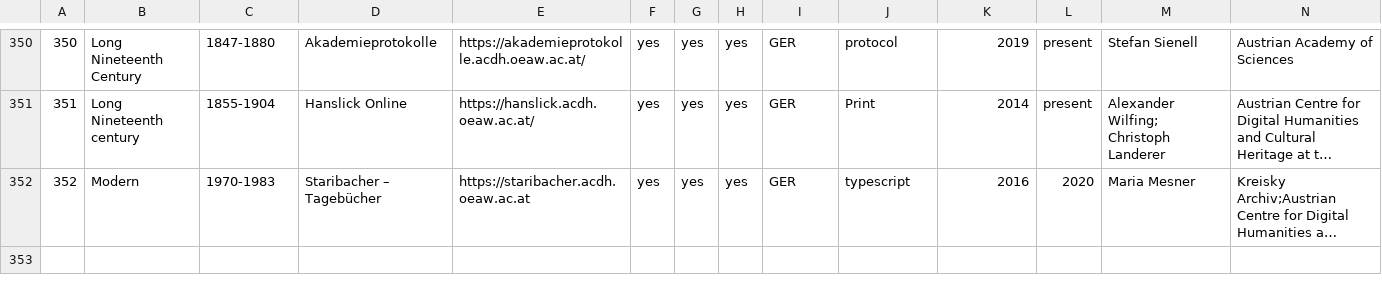
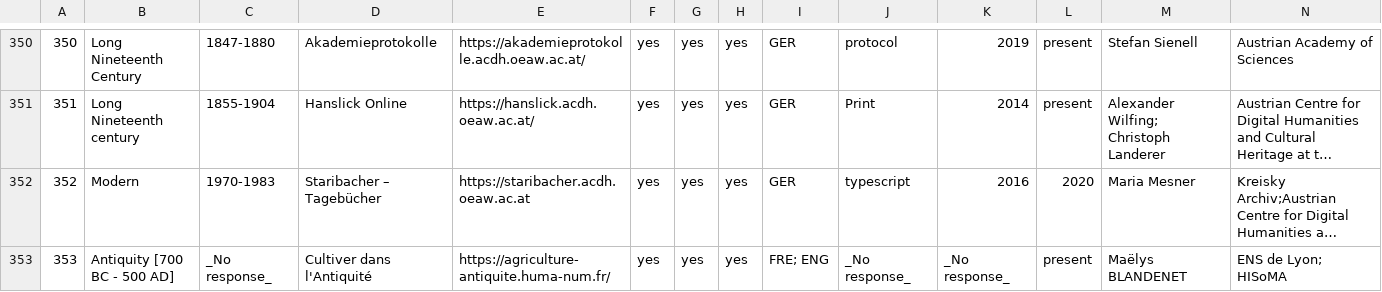
Before and after one commit to dig-Eds-cat/digEds_cat, a CSV file: digEds_cat.csv, drawn as a sheet; only a part is shown, gaps mark what is left out; long unchanged cells end in …; rows hold the shown columns only; the diff names each change by its address in the sheet, - before the commit and + after, or states it on an @@ line.

Commit message:
feat(data): new entry "Cultiver dans l'Antiquité"

```diff
--- a/digEds_cat.csv
+++ b/digEds_cat.csv
+row 353: 353 | Antiquity [700 BC - 500 AD] | _No response_ | Cultiver dans l'Antiquité | https://agriculture-antiquite.huma-num.fr/ | yes | yes | yes | FRE; ENG | _No response_ | _No response_ | present | Maëlys BLANDENET | ENS de Lyon; HISoMA
```
Also changed, not shown: 1 other file.
